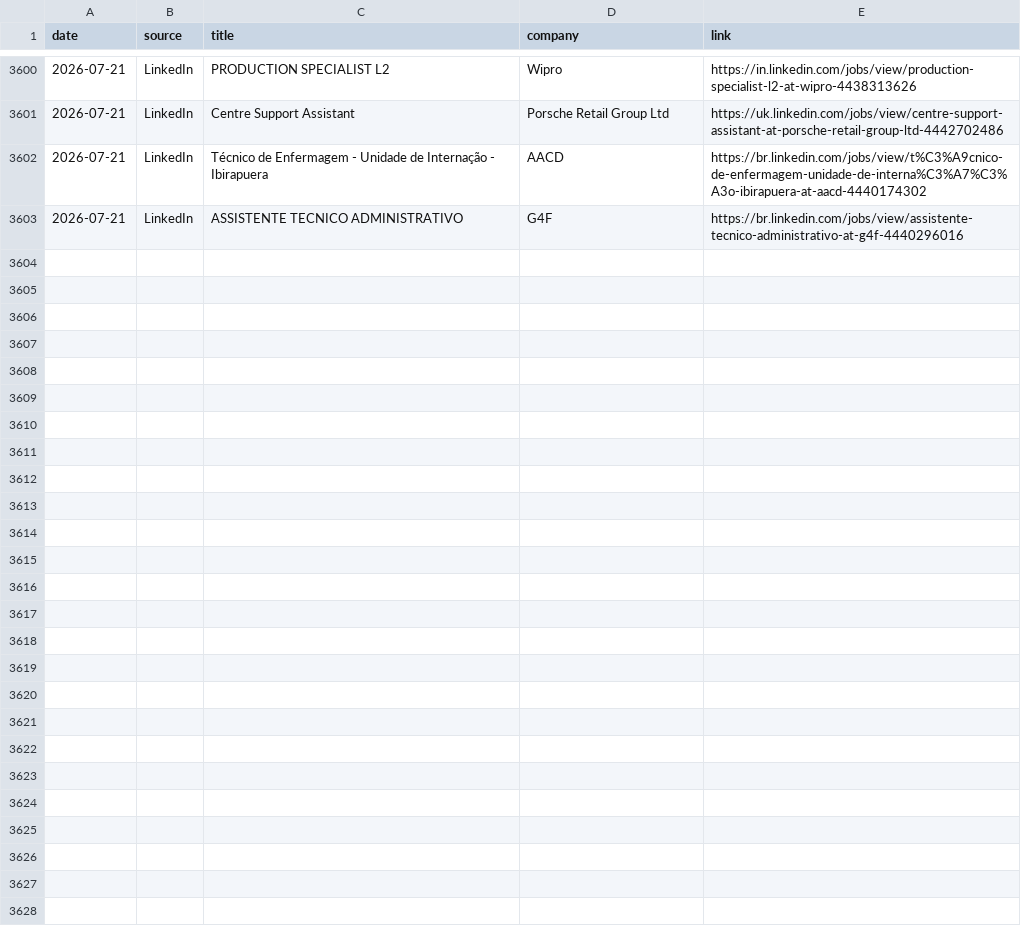
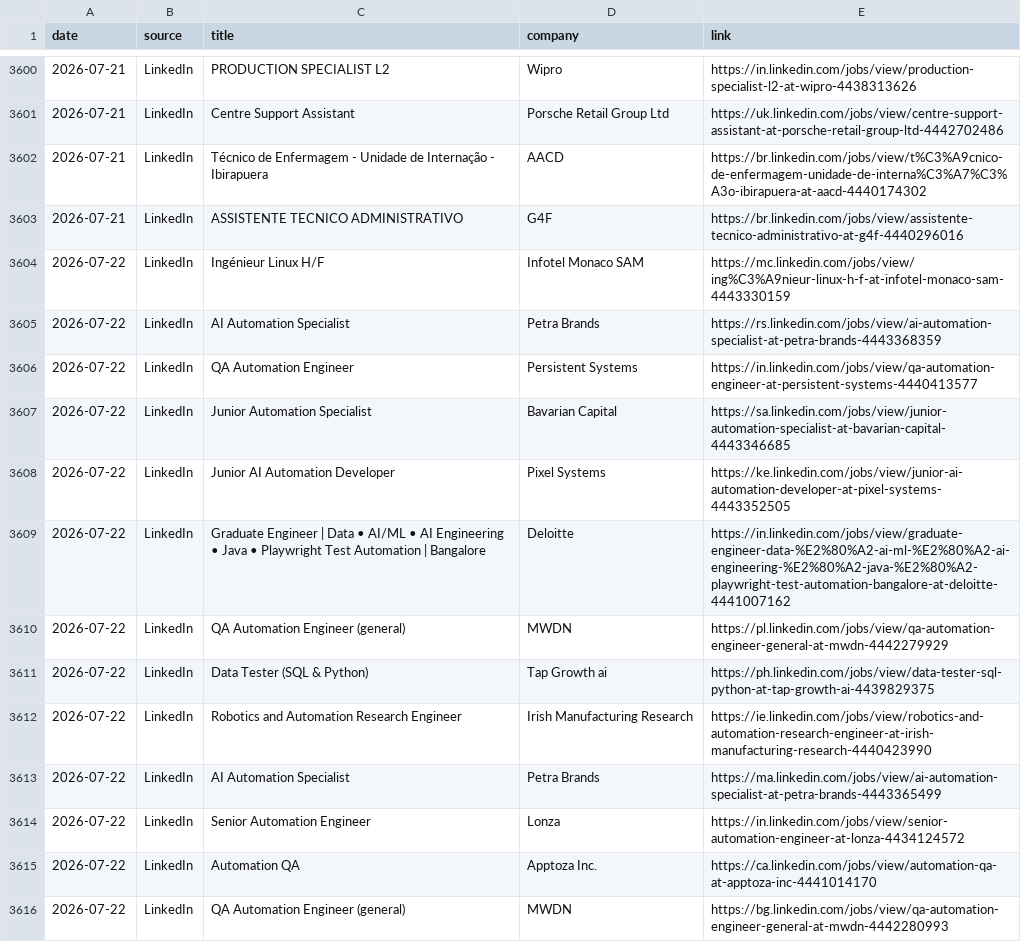
Before and after one commit to thiagofmendonca/smart-job-hunter, a CSV file: jobs.csv, drawn as a sheet; only a part is shown, gaps mark what is left out; the diff covers the shown part only; the diff names each change by its address in the sheet, - before the commit and + after, or states it on an @@ line.

```diff
--- a/jobs.csv
+++ b/jobs.csv
+row 3604: 2026-07-22 | LinkedIn | Ingénieur Linux H/F | Infotel Monaco SAM | https://mc.linkedin.com/jobs/view/ing%C3%A9nieur-linux-h-f-at-infotel-monaco-sam-4443330159
+row 3605: 2026-07-22 | LinkedIn | AI Automation Specialist | Petra Brands | https://rs.linkedin.com/jobs/view/ai-automation-specialist-at-petra-brands-4443368359
+row 3606: 2026-07-22 | LinkedIn | QA Automation Engineer | Persistent Systems | https://in.linkedin.com/jobs/view/qa-automation-engineer-at-persistent-systems-4440413577
+row 3607: 2026-07-22 | LinkedIn | Junior Automation Specialist | Bavarian Capital | https://sa.linkedin.com/jobs/view/junior-automation-specialist-at-bavarian-capital-4443346685
+row 3608: 2026-07-22 | LinkedIn | Junior AI Automation Developer | Pixel Systems | https://ke.linkedin.com/jobs/view/junior-ai-automation-developer-at-pixel-systems-4443352505
+row 3609: 2026-07-22 | LinkedIn | Graduate Engineer | Data • AI/ML • AI Engineering • Java • Playwright Test Automation | Bangalore | Deloitte | https://in.linkedin.com/jobs/view/graduate-engineer-data-%E2%80%A2-ai-ml-%E2%80%A2-ai-engineering-%E2%80%A2-java-%E2%80%A2-playwright-test-automation-bangalore-at-deloitte-4441007162
+row 3610: 2026-07-22 | LinkedIn | QA Automation Engineer (general) | MWDN | https://pl.linkedin.com/jobs/view/qa-automation-engineer-general-at-mwdn-4442279929
+row 3611: 2026-07-22 | LinkedIn | Data Tester (SQL & Python) | Tap Growth ai | https://ph.linkedin.com/jobs/view/data-tester-sql-python-at-tap-growth-ai-4439829375
+row 3612: 2026-07-22 | LinkedIn | Robotics and Automation Research Engineer | Irish Manufacturing Research | https://ie.linkedin.com/jobs/view/robotics-and-automation-research-engineer-at-irish-manufacturing-research-4440423990
+row 3613: 2026-07-22 | LinkedIn | AI Automation Specialist | Petra Brands | https://ma.linkedin.com/jobs/view/ai-automation-specialist-at-petra-brands-4443365499
+row 3614: 2026-07-22 | LinkedIn | Senior Automation Engineer | Lonza | https://in.linkedin.com/jobs/view/senior-automation-engineer-at-lonza-4434124572
+row 3615: 2026-07-22 | LinkedIn | Automation QA | Apptoza Inc. | https://ca.linkedin.com/jobs/view/automation-qa-at-apptoza-inc-4441014170
+row 3616: 2026-07-22 | LinkedIn | QA Automation Engineer (general) | MWDN | https://bg.linkedin.com/jobs/view/qa-automation-engineer-general-at-mwdn-4442280993
```
Also changed, not shown: 12 added rows elsewhere in this file.
